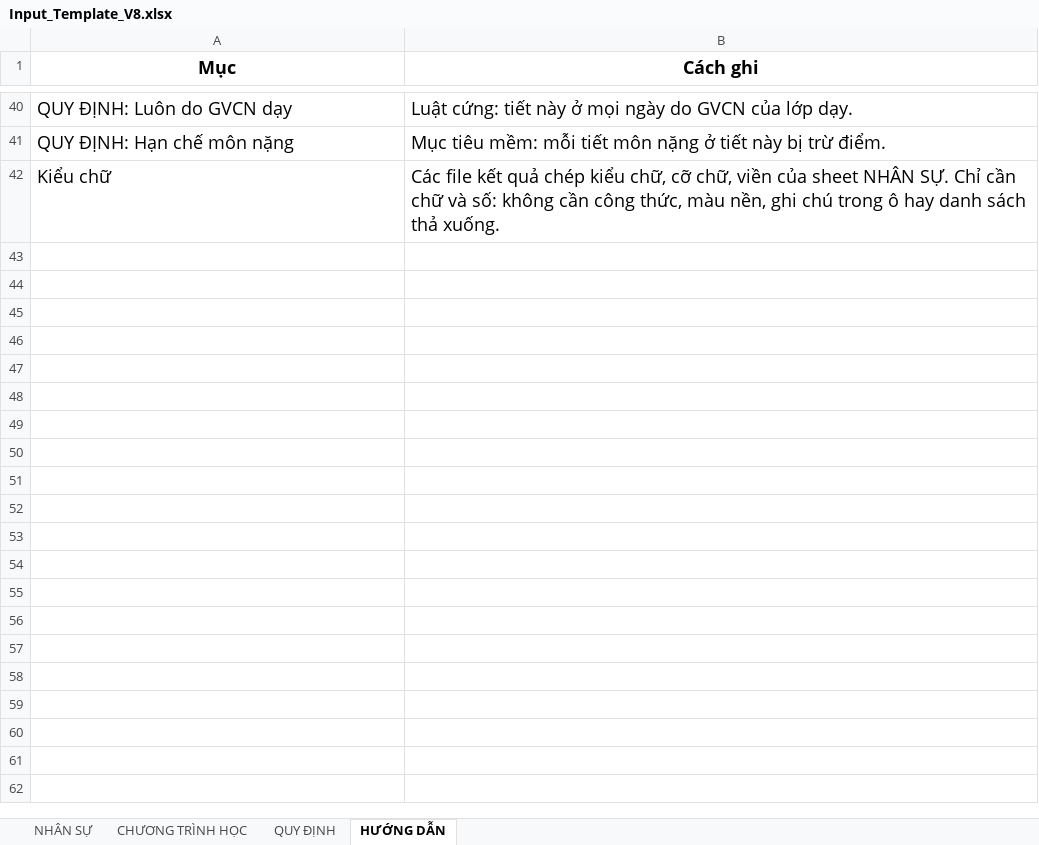
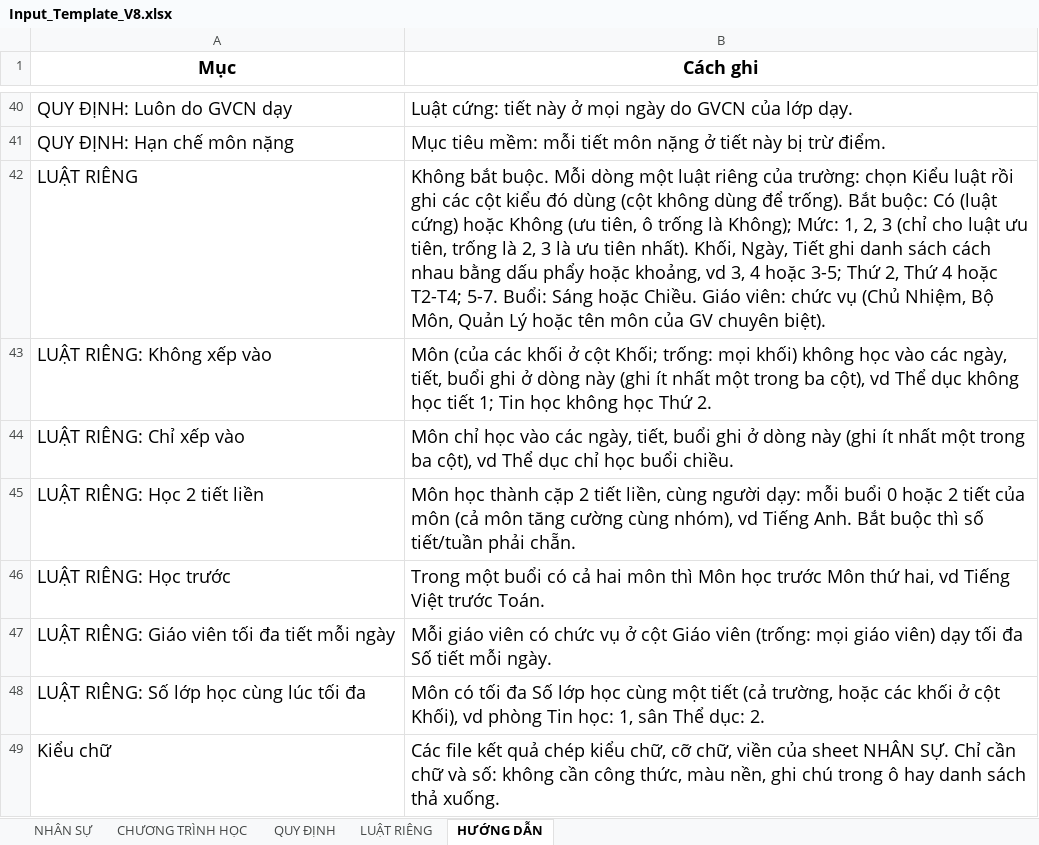
Before and after one commit to Maingochoanglong/TKB, an Excel workbook: data/Input_Template_V8.xlsx, sheet HƯỚNG DẪN, drawn as a sheet; only a part is shown, gaps mark what is left out; values as stored, in another font and other column widths than the file's, no borders; the diff names each change by its address in the sheet, - before the commit and + after, or states it on an @@ line.

```diff
--- a/data/Input_Template_V8.xlsx (sheet HƯỚNG DẪN)
+++ b/data/Input_Template_V8.xlsx (sheet HƯỚNG DẪN)
+sheet tab: LUẬT RIÊNG
+row 42: LUẬT RIÊNG | Không bắt buộc. Mỗi dòng một luật riêng của trường: chọn Kiểu luật rồi ghi các cột kiểu đó dùng (cột không dùng để trống). Bắt buộc: Có (luật cứng) hoặc Không (ưu tiên, ô trống là Không); Mức: 1, 2, 3 (chỉ cho luật ưu tiên, trống là 2, 3 là ưu tiên nhất). Khối, Ngày, Tiết ghi danh sách cách nhau bằng dấu phẩy hoặc khoảng, vd 3, 4 hoặc 3-5; Thứ 2, Thứ 4 hoặc T2-T4; 5-7. Buổi: Sáng hoặc Chiều. Giáo viên: chức vụ (Chủ Nhiệm, Bộ Môn, Quản Lý hoặc tên môn của GV chuyên biệt).
+row 43: LUẬT RIÊNG: Không xếp vào | Môn (của các khối ở cột Khối; trống: mọi khối) không học vào các ngày, tiết, buổi ghi ở dòng này (ghi ít nhất một trong ba cột), vd Thể dục không học tiết 1; Tin học không học Thứ 2.
+row 44: LUẬT RIÊNG: Chỉ xếp vào | Môn chỉ học vào các ngày, tiết, buổi ghi ở dòng này (ghi ít nhất một trong ba cột), vd Thể dục chỉ học buổi chiều.
+row 45: LUẬT RIÊNG: Học 2 tiết liền | Môn học thành cặp 2 tiết liền, cùng người dạy: mỗi buổi 0 hoặc 2 tiết của môn (cả môn tăng cường cùng nhóm), vd Tiếng Anh. Bắt buộc thì số tiết/tuần phải chẵn.
+row 46: LUẬT RIÊNG: Học trước | Trong một buổi có cả hai môn thì Môn học trước Môn thứ hai, vd Tiếng Việt trước Toán.
+row 47: LUẬT RIÊNG: Giáo viên tối đa tiết mỗi ngày | Mỗi giáo viên có chức vụ ở cột Giáo viên (trống: mọi giáo viên) dạy tối đa Số tiết mỗi ngày.
+row 48: LUẬT RIÊNG: Số lớp học cùng lúc tối đa | Môn có tối đa Số lớp học cùng một tiết (cả trường, hoặc các khối ở cột Khối), vd phòng Tin học: 1, sân Thể dục: 2.
```
Also changed, not shown: 25 other files.
